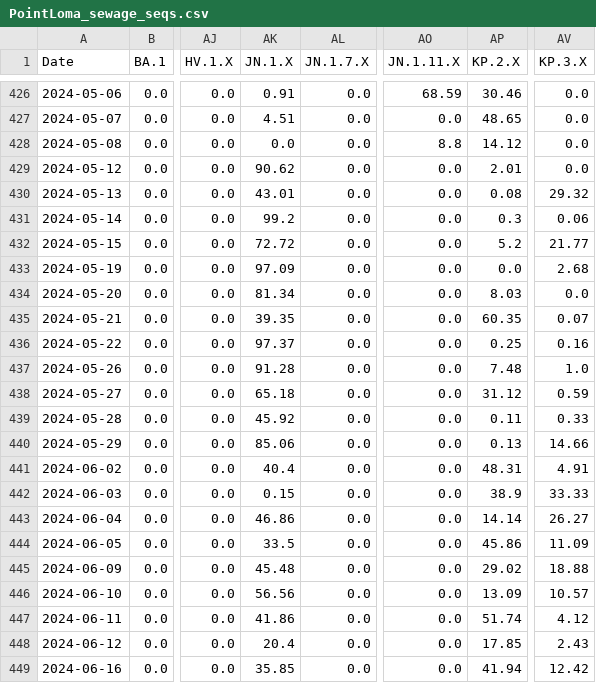
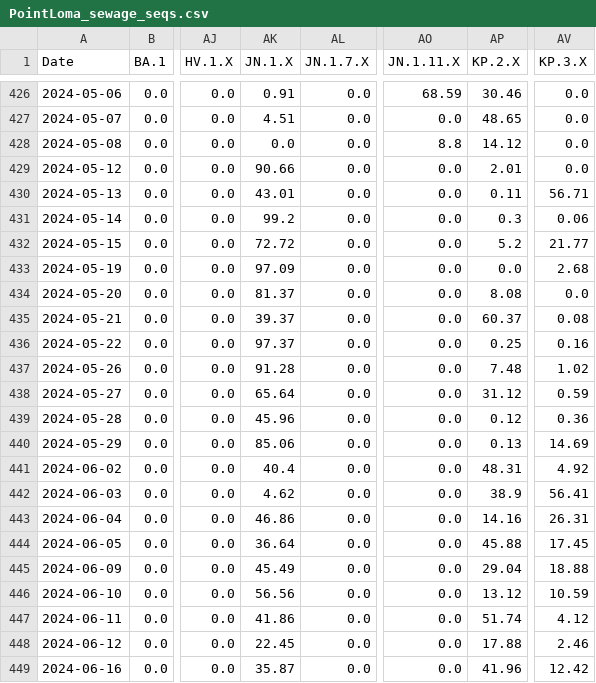
Before and after one commit to andersen-lab/SARS-CoV-2_WasteWater_San-Diego, a CSV file: PointLoma_sewage_seqs.csv, drawn as a sheet; only a part is shown, gaps mark what is left out; the diff covers the shown part only; the diff names each change by its address in the sheet, - before the commit and + after, or states it on an @@ line.

```diff
--- a/PointLoma_sewage_seqs.csv
+++ b/PointLoma_sewage_seqs.csv
-AK429 (JN.1.X): 90.62
+AK429 (JN.1.X): 90.66
-AP430 (KP.2.X): 0.08
+AP430 (KP.2.X): 0.11
-AV430 (KP.3.X): 29.32
+AV430 (KP.3.X): 56.71
-AK434 (JN.1.X): 81.34
+AK434 (JN.1.X): 81.37
-AP434 (KP.2.X): 8.03
+AP434 (KP.2.X): 8.08
-AK435 (JN.1.X): 39.35
+AK435 (JN.1.X): 39.37
-AP435 (KP.2.X): 60.35
+AP435 (KP.2.X): 60.37
-AV435 (KP.3.X): 0.07
+AV435 (KP.3.X): 0.08
-AV437 (KP.3.X): 1.0
+AV437 (KP.3.X): 1.02
-AK438 (JN.1.X): 65.18
+AK438 (JN.1.X): 65.64
-AK439 (JN.1.X): 45.92
+AK439 (JN.1.X): 45.96
-AP439 (KP.2.X): 0.11
+AP439 (KP.2.X): 0.12
-AV439 (KP.3.X): 0.33
+AV439 (KP.3.X): 0.36
-AV440 (KP.3.X): 14.66
+AV440 (KP.3.X): 14.69
-AV441 (KP.3.X): 4.91
+AV441 (KP.3.X): 4.92
-AK442 (JN.1.X): 0.15
+AK442 (JN.1.X): 4.62
-AV442 (KP.3.X): 33.33
+AV442 (KP.3.X): 56.41
-AP443 (KP.2.X): 14.14
+AP443 (KP.2.X): 14.16
-AV443 (KP.3.X): 26.27
+AV443 (KP.3.X): 26.31
-AK444 (JN.1.X): 33.5
+AK444 (JN.1.X): 36.64
-AP444 (KP.2.X): 45.86
+AP444 (KP.2.X): 45.88
-AV444 (KP.3.X): 11.09
+AV444 (KP.3.X): 17.45
-AK445 (JN.1.X): 45.48
+AK445 (JN.1.X): 45.49
-AP445 (KP.2.X): 29.02
+AP445 (KP.2.X): 29.04
-AP446 (KP.2.X): 13.09
+AP446 (KP.2.X): 13.12
-AV446 (KP.3.X): 10.57
+AV446 (KP.3.X): 10.59
-AK448 (JN.1.X): 20.4
+AK448 (JN.1.X): 22.45
-AP448 (KP.2.X): 17.85
+AP448 (KP.2.X): 17.88
-AV448 (KP.3.X): 2.43
+AV448 (KP.3.X): 2.46
-AK449 (JN.1.X): 35.85
+AK449 (JN.1.X): 35.87
-AP449 (KP.2.X): 41.94
+AP449 (KP.2.X): 41.96
```
Also changed, not shown: 66 edited cells elsewhere in this file, Encina_sewage_seqs.csv, SouthBay_sewage_seqs.csv.
